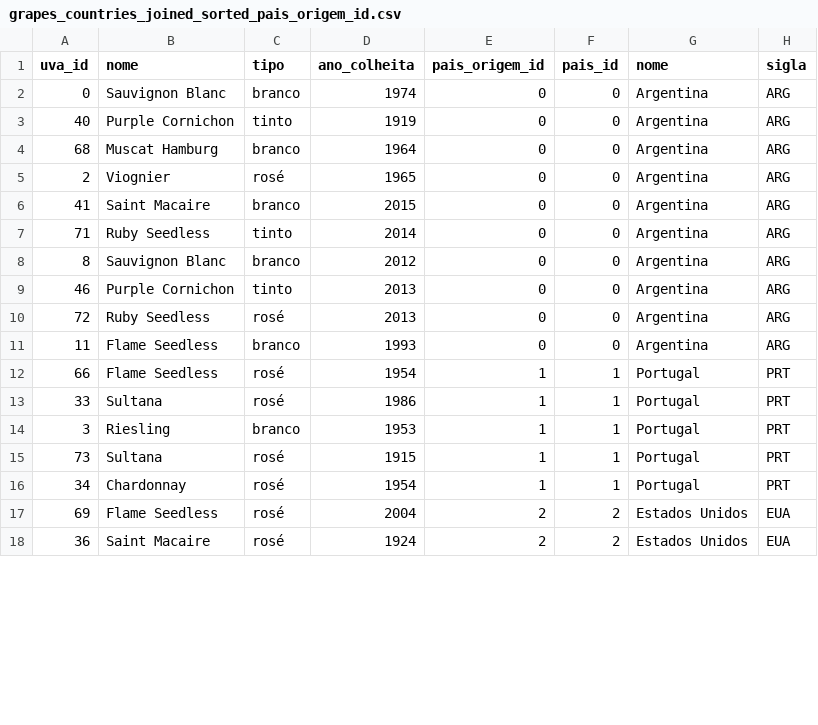
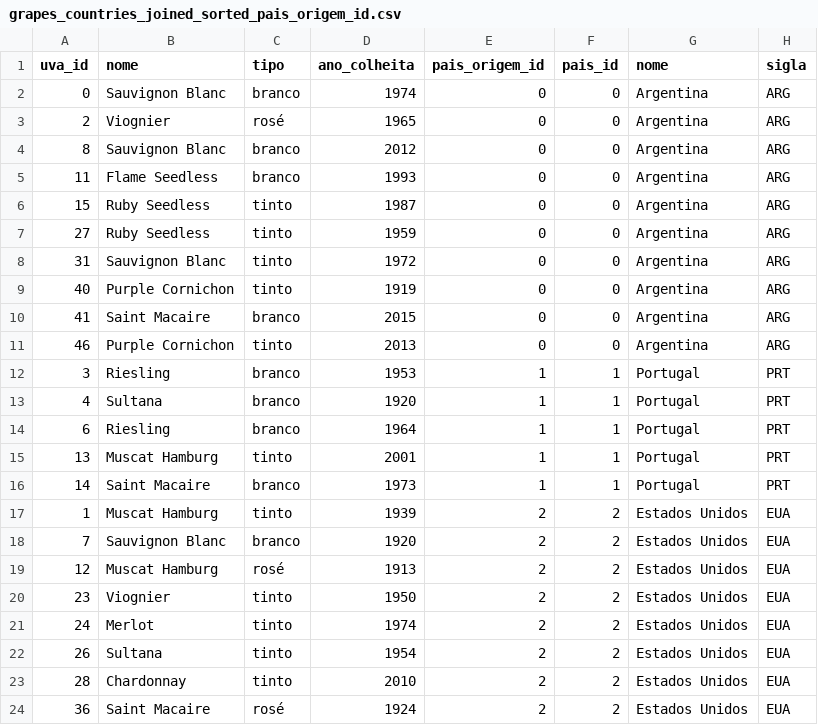
Before and after one commit to ArtroxGabriel/SubMerge, a CSV file: MicroMerge/output/grapes_countries_joined_sorted_pais_origem_id.csv, drawn as a sheet; only a part is shown; the diff covers the shown part only.

Commit message:
refactor: improve data path handling and output info
Refactored Program.cs to robustly determine the base path for data and
output directories, supporting execution from various working directories.
Added informative console output for data and output locations. Updated
output file writing to use the resolved output directory. Removed
SubMerge project from solution and deleted user settings file.
Also updated output CSV to reflect new join results.

```diff
--- a/MicroMerge/output/grapes_countries_joined_sorted_pais_origem_id.csv
+++ b/MicroMerge/output/grapes_countries_joined_sorted_pais_origem_id.csv
@@ -2,17 +2,23 @@ uva_id,nome,tipo,ano_colheita,pais_origem_id,pais_id,nome,sigla
 0,Sauvignon Blanc,branco,1974,0,0,Argentina,ARG
+2,Viognier,rosé,1965,0,0,Argentina,ARG
+8,Sauvignon Blanc,branco,2012,0,0,Argentina,ARG
+11,Flame Seedless,branco,1993,0,0,Argentina,ARG
+15,Ruby Seedless,tinto,1987,0,0,Argentina,ARG
+27,Ruby Seedless,tinto,1959,0,0,Argentina,ARG
+31,Sauvignon Blanc,tinto,1972,0,0,Argentina,ARG
 40,Purple Cornichon,tinto,1919,0,0,Argentina,ARG
-68,Muscat Hamburg,branco,1964,0,0,Argentina,ARG
-2,Viognier,rosé,1965,0,0,Argentina,ARG
 41,Saint Macaire,branco,2015,0,0,Argentina,ARG
-71,Ruby Seedless,tinto,2014,0,0,Argentina,ARG
-8,Sauvignon Blanc,branco,2012,0,0,Argentina,ARG
 46,Purple Cornichon,tinto,2013,0,0,Argentina,ARG
-72,Ruby Seedless,rosé,2013,0,0,Argentina,ARG
-11,Flame Seedless,branco,1993,0,0,Argentina,ARG
-66,Flame Seedless,rosé,1954,1,1,Portugal,PRT
-33,Sultana,rosé,1986,1,1,Portugal,PRT
 3,Riesling,branco,1953,1,1,Portugal,PRT
-73,Sultana,rosé,1915,1,1,Portugal,PRT
-34,Chardonnay,rosé,1954,1,1,Portugal,PRT
-69,Flame Seedless,rosé,2004,2,2,Estados Unidos,EUA
+4,Sultana,branco,1920,1,1,Portugal,PRT
+6,Riesling,branco,1964,1,1,Portugal,PRT
+13,Muscat Hamburg,tinto,2001,1,1,Portugal,PRT
+14,Saint Macaire,branco,1973,1,1,Portugal,PRT
+1,Muscat Hamburg,tinto,1939,2,2,Estados Unidos,EUA
+7,Sauvignon Blanc,branco,1920,2,2,Estados Unidos,EUA
+12,Muscat Hamburg,rosé,1913,2,2,Estados Unidos,EUA
+23,Viognier,tinto,1950,2,2,Estados Unidos,EUA
+24,Merlot,tinto,1974,2,2,Estados Unidos,EUA
+26,Sultana,tinto,1954,2,2,Estados Unidos,EUA
+28,Chardonnay,tinto,2010,2,2,Estados Unidos,EUA
 36,Saint Macaire,rosé,1924,2,2,Estados Unidos,EUA
```
Also changed, not shown: 1 added row, 4 removed rows and 3 edited cells elsewhere in this file, 2 other files.
